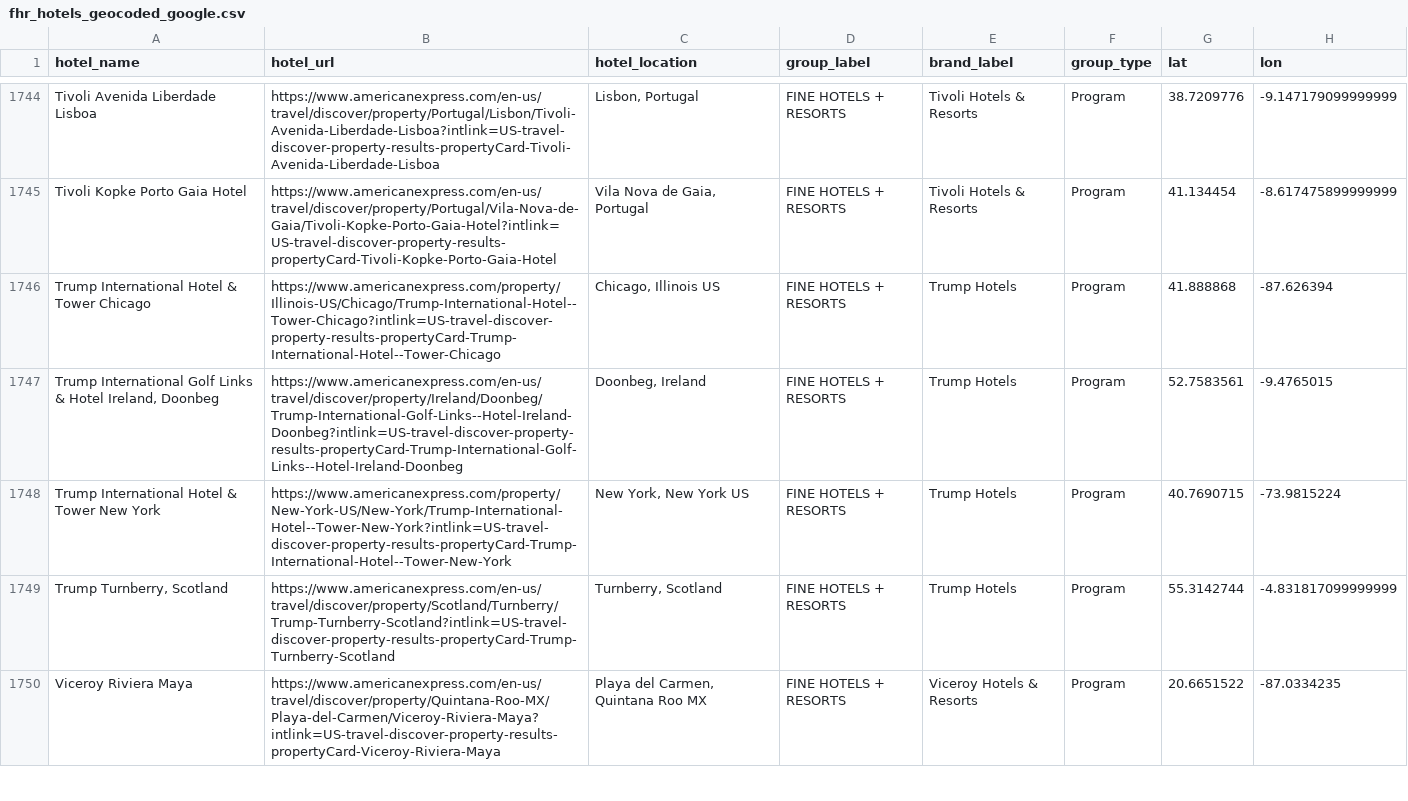
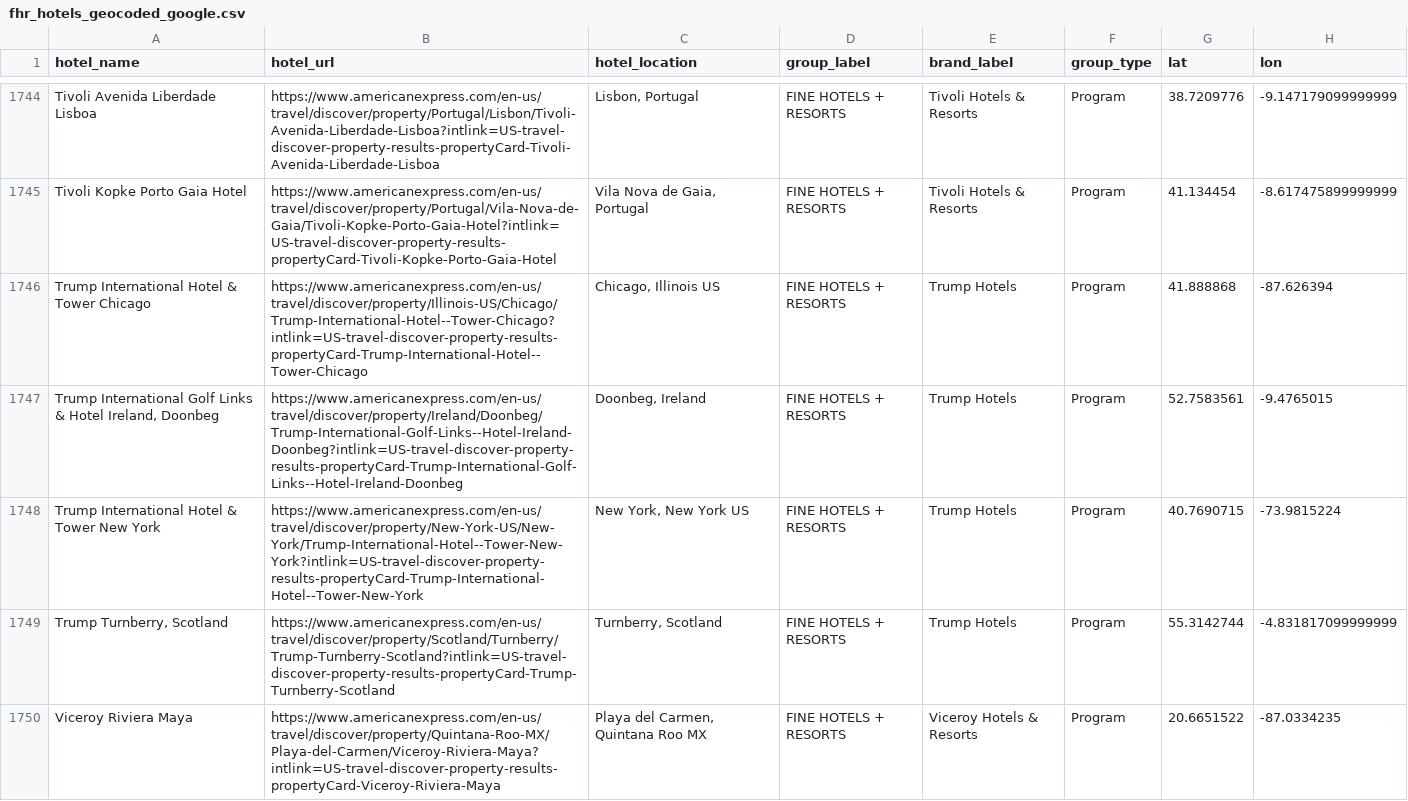
Before and after one commit to ZhengQ2/amex-hotel-credits, a CSV file: cache/fhr_hotels_geocoded_google.csv, drawn as a sheet; only a part is shown, gaps mark what is left out; the diff covers the shown part only; the diff names each change by its address in the sheet, - before the commit and + after, or states it on an @@ line.

```diff
--- a/cache/fhr_hotels_geocoded_google.csv
+++ b/cache/fhr_hotels_geocoded_google.csv
-B1746 (hotel_url): https://www.americanexpress.com/property/Illinois-US/Chicago/Trump-International-Hotel--Tower-Chicago?intlink=US-travel-discover-property-results-propertyCard-Trump-International-Hotel--Tower-Chicago
+B1746 (hotel_url): https://www.americanexpress.com/en-us/travel/discover/property/Illinois-US/Chicago/Trump-International-Hotel--Tower-Chicago?intlink=US-travel-discover-property-results-propertyCard-Trump-International-Hotel--Tower-Chicago
-B1748 (hotel_url): https://www.americanexpress.com/property/New-York-US/New-York/Trump-International-Hotel--Tower-New-York?intlink=US-travel-discover-property-results-propertyCard-Trump-International-Hotel--Tower-New-York
+B1748 (hotel_url): https://www.americanexpress.com/en-us/travel/discover/property/New-York-US/New-York/Trump-International-Hotel--Tower-New-York?intlink=US-travel-discover-property-results-propertyCard-Trump-International-Hotel--Tower-New-York
```
Also changed, not shown: 37 edited cells elsewhere in this file, cache/thc_hotels_geocoded_google.csv.
